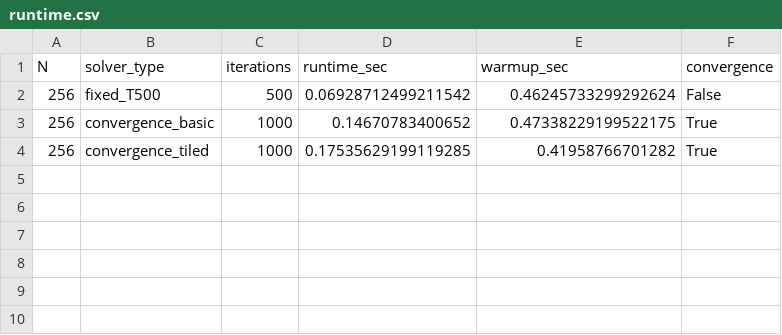
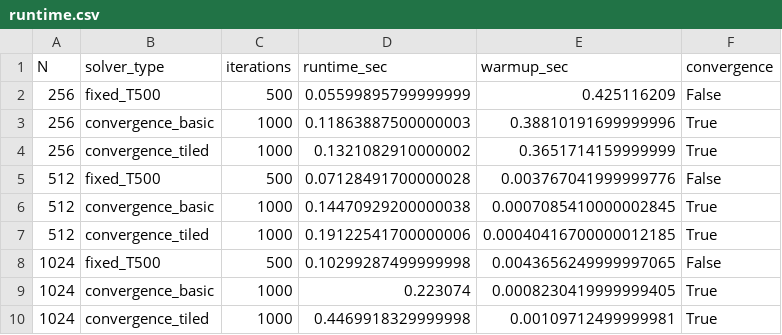
Before and after one commit to namakib/parallel-processing, a CSV file: Assignment4/out_a4/runtime.csv, drawn as a sheet.

```diff
--- a/Assignment4/out_a4/runtime.csv
+++ b/Assignment4/out_a4/runtime.csv
@@ -1,4 +1,10 @@
 N,solver_type,iterations,runtime_sec,warmup_sec,convergence
-256,fixed_T500,500,0.06928712499211542,0.46245733299292624,False
-256,convergence_basic,1000,0.14670783400652,0.47338229199522175,True
-256,convergence_tiled,1000,0.17535629199119285,0.41958766701282,True
+256,fixed_T500,500,0.05599895799999999,0.425116209,False
+256,convergence_basic,1000,0.11863887500000003,0.38810191699999996,True
+256,convergence_tiled,1000,0.1321082910000002,0.3651714159999999,True
+512,fixed_T500,500,0.07128491700000028,0.003767041999999776,False
+512,convergence_basic,1000,0.14470929200000038,0.0007085410000002845,True
+512,convergence_tiled,1000,0.19122541700000006,0.00040416700000012185,True
+1024,fixed_T500,500,0.10299287499999998,0.0043656249999997065,False
+1024,convergence_basic,1000,0.223074,0.0008230419999999405,True
+1024,convergence_tiled,1000,0.4469918329999998,0.00109712499999981,True
```
Also changed, not shown: 7 other files.
